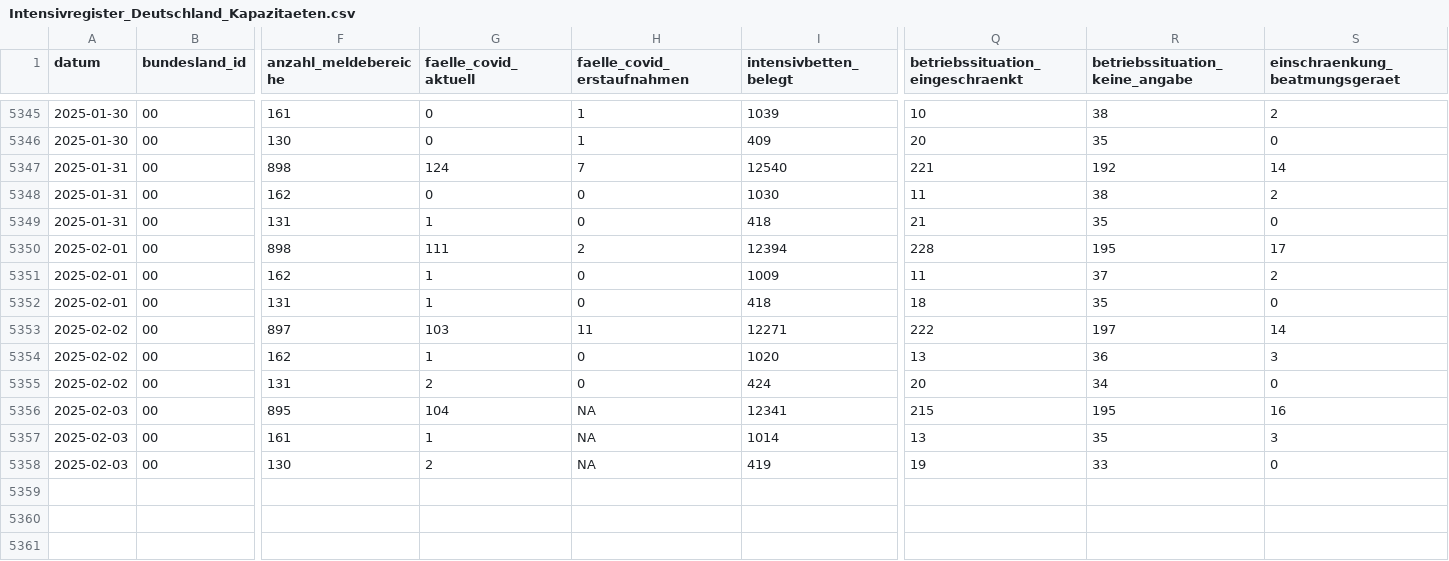
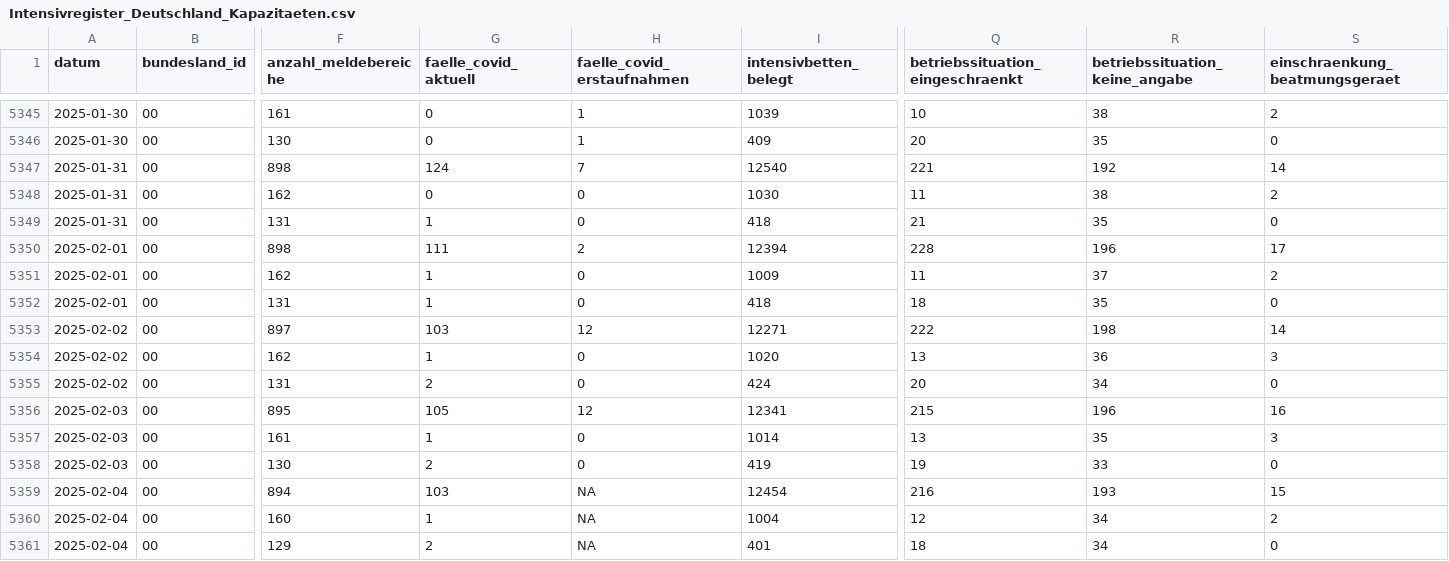
Before and after one commit to robert-koch-institut/Intensivkapazitaeten_und_COVID-19-Intensivbettenbelegung_in_Deutschland, a CSV file: Intensivregister_Deutschland_Kapazitaeten.csv, drawn as a sheet; only a part is shown, gaps mark what is left out; rows hold the shown columns only; the diff names each change by its address in the sheet, - before the commit and + after, or states it on an @@ line.

```diff
--- a/Intensivregister_Deutschland_Kapazitaeten.csv
+++ b/Intensivregister_Deutschland_Kapazitaeten.csv
-R5350 (betriebssituation_keine_angabe): 195
+R5350 (betriebssituation_keine_angabe): 196
-H5353 (faelle_covid_erstaufnahmen): 11
+H5353 (faelle_covid_erstaufnahmen): 12
-R5353 (betriebssituation_keine_angabe): 197
+R5353 (betriebssituation_keine_angabe): 198
-G5356 (faelle_covid_aktuell): 104
+G5356 (faelle_covid_aktuell): 105
-H5356 (faelle_covid_erstaufnahmen): NA
+H5356 (faelle_covid_erstaufnahmen): 12
-R5356 (betriebssituation_keine_angabe): 195
+R5356 (betriebssituation_keine_angabe): 196
-H5357:H5358 (faelle_covid_erstaufnahmen): NA
+H5357:H5358 (faelle_covid_erstaufnahmen): 0
+row 5359: 2025-02-04 | 00 | 894 | 103 | NA | 12454 | 216 | 193 | 15
+row 5360: 2025-02-04 | 00 | 160 | 1 | NA | 1004 | 12 | 34 | 2
+row 5361: 2025-02-04 | 00 | 129 | 2 | NA | 401 | 18 | 34 | 0
```
Also changed, not shown: Intensivregister_Deutschland_Altersgruppen.csv, 8 other files.
